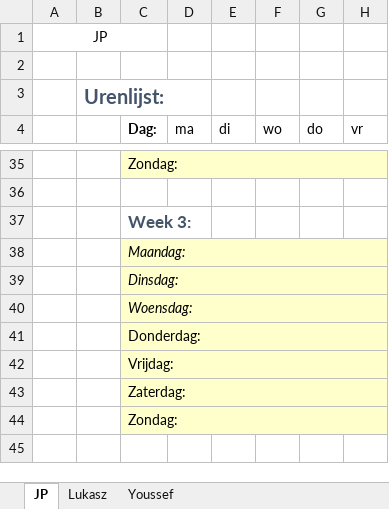
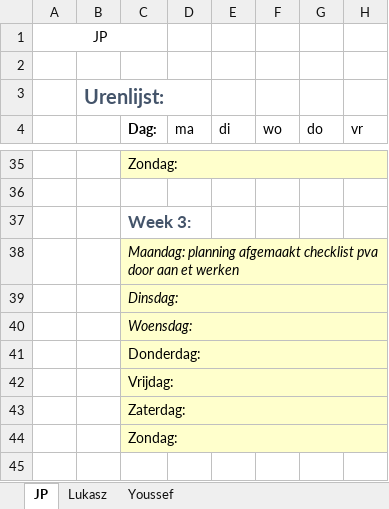
Before and after one commit to jpslimmen2/Barroc-IT-Groep-2, an Excel workbook: documentatie/urenlijst_met_logboek.xlsx, sheet JP, drawn as a sheet; only a part is shown, gaps mark what is left out; values as stored, in another font and other column widths than the file's, no borders; the diff names each change by its address in the sheet, - before the commit and + after, or states it on an @@ line.

Commit message:
logboek jp
update logboek

```diff
--- a/documentatie/urenlijst_met_logboek.xlsx (sheet JP)
+++ b/documentatie/urenlijst_met_logboek.xlsx (sheet JP)
-C38 (Dag:): Maandag:
+C38 (Dag:): Maandag: planning afgemaakt checklist pva door aan et werken
```
